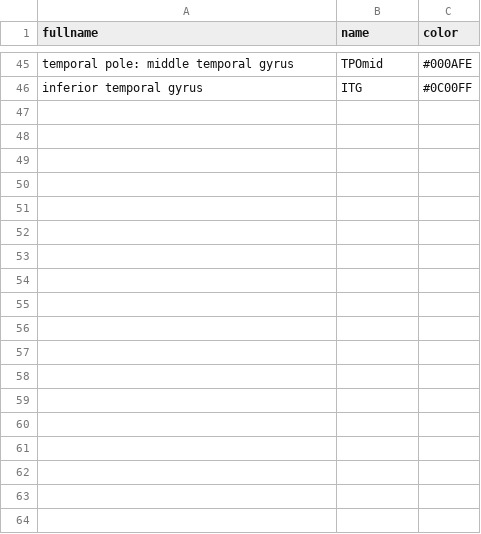
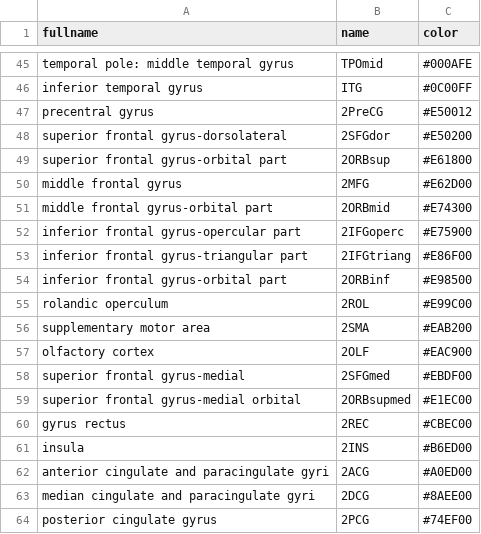
Before and after one commit to uwgridlab/Affinity, a CSV file: regions.csv, drawn as a sheet; only a part is shown, gaps mark what is left out; the diff names each change by its address in the sheet, - before the commit and + after, or states it on an @@ line.

Commit message:
supplement with fake regions to reach 64 regions

```diff
--- a/regions.csv
+++ b/regions.csv
+row 47: precentral gyrus | 2PreCG | #E50012
+row 48: superior frontal gyrus-dorsolateral | 2SFGdor | #E50200
+row 49: superior frontal gyrus-orbital part | 2ORBsup | #E61800
+row 50: middle frontal gyrus | 2MFG | #E62D00
+row 51: middle frontal gyrus-orbital part | 2ORBmid | #E74300
+row 52: inferior frontal gyrus-opercular part | 2IFGoperc | #E75900
+row 53: inferior frontal gyrus-triangular part | 2IFGtriang | #E86F00
+row 54: inferior frontal gyrus-orbital part | 2ORBinf | #E98500
+row 55: rolandic operculum | 2ROL | #E99C00
+row 56: supplementary motor area | 2SMA | #EAB200
+row 57: olfactory cortex | 2OLF | #EAC900
+row 58: superior frontal gyrus-medial | 2SFGmed | #EBDF00
+row 59: superior frontal gyrus-medial orbital | 2ORBsupmed | #E1EC00
+row 60: gyrus rectus | 2REC | #CBEC00
+row 61: insula | 2INS | #B6ED00
+row 62: anterior cingulate and paracingulate gyri | 2ACG | #A0ED00
+row 63: median cingulate and paracingulate gyri | 2DCG | #8AEE00
+row 64: posterior cingulate gyrus | 2PCG | #74EF00
```
